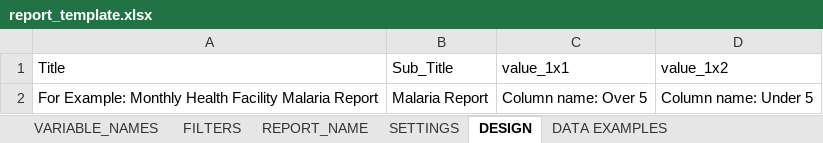
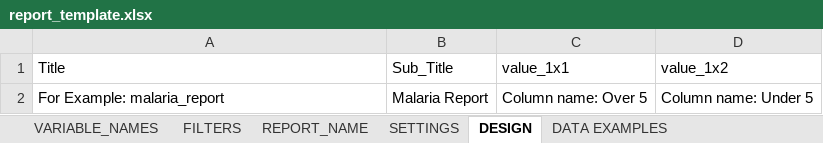
Before and after one commit to LUKEINTERNATIONAL/Mahis_Reports, an Excel workbook: data/report_template.xlsx, sheet DESIGN, drawn as a sheet; values as stored, in another font and other column widths than the file's, no borders; the diff names each change by its address in the sheet, - before the commit and + after, or states it on an @@ line.

Commit message:
new design

```diff
--- a/data/report_template.xlsx (sheet DESIGN)
+++ b/data/report_template.xlsx (sheet DESIGN)
-A2 (Title): For Example: Monthly Health Facility Malaria Report
+A2 (Title): For Example: malaria_report
```
Also changed, not shown: sheet FILTERS, sheet DATA EXAMPLES, 16 other files.
